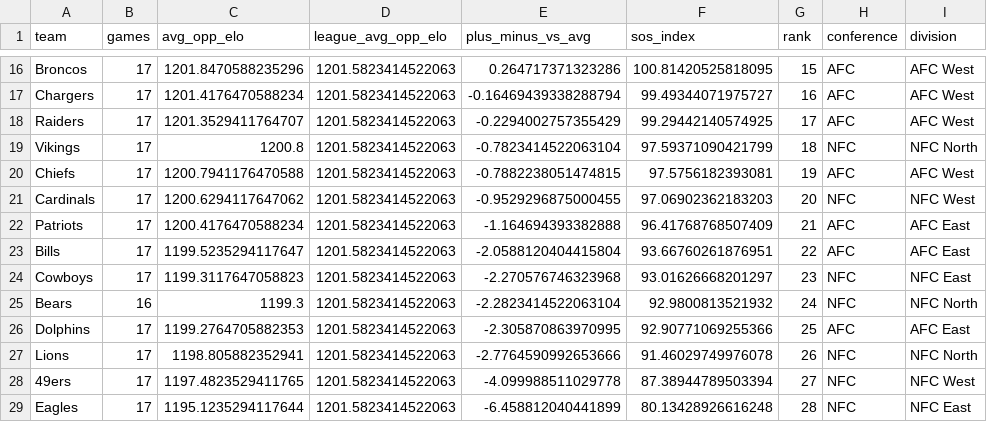
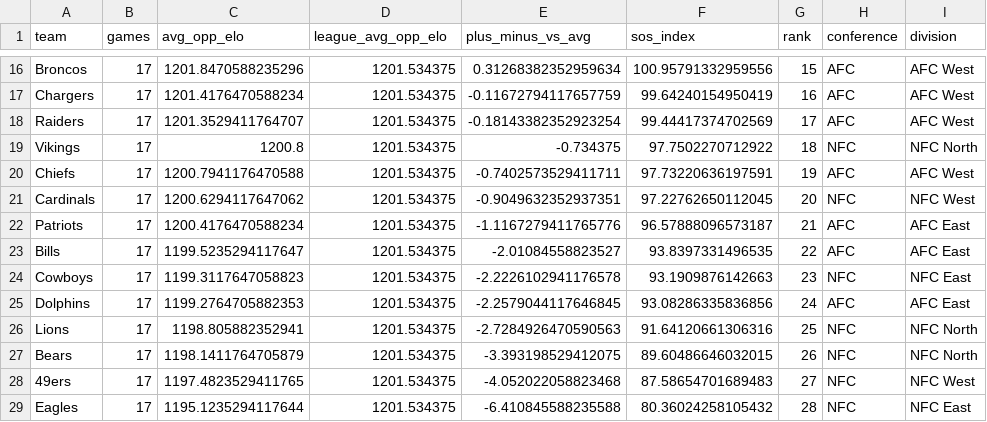
Before and after one commit to lespauI/mega_league, a CSV file: output/sos/season2_elo.csv, drawn as a sheet; only a part is shown, gaps mark what is left out; removed rows and columns are numbered as before the commit, all else as after; the diff covers the shown part only; the diff names each change by its address in the sheet, - before the commit and + after, or states it on an @@ line.

```diff
--- a/output/sos/season2_elo.csv
+++ b/output/sos/season2_elo.csv
-D16:D24 (league_avg_opp_elo): 1201.5823414522063
+D16:D24 (league_avg_opp_elo): 1201.534375
-E16 (plus_minus_vs_avg): 0.264717371323286
+E16 (plus_minus_vs_avg): 0.31268382352959634
-F16 (sos_index): 100.81420525818095
+F16 (sos_index): 100.95791332959556
-E17 (plus_minus_vs_avg): -0.16469439338288794
+E17 (plus_minus_vs_avg): -0.11672794117657759
-F17 (sos_index): 99.49344071975727
+F17 (sos_index): 99.64240154950419
-E18 (plus_minus_vs_avg): -0.2294002757355429
+E18 (plus_minus_vs_avg): -0.18143382352923254
-F18 (sos_index): 99.29442140574925
+F18 (sos_index): 99.44417374702569
-E19 (plus_minus_vs_avg): -0.7823414522063104
+E19 (plus_minus_vs_avg): -0.734375
-F19 (sos_index): 97.59371090421799
+F19 (sos_index): 97.7502270712922
-E20 (plus_minus_vs_avg): -0.7882238051474815
+E20 (plus_minus_vs_avg): -0.7402573529411711
-F20 (sos_index): 97.5756182393081
+F20 (sos_index): 97.73220636197591
-E21 (plus_minus_vs_avg): -0.9529296875000455
+E21 (plus_minus_vs_avg): -0.9049632352937351
-F21 (sos_index): 97.06902362183203
+F21 (sos_index): 97.22762650112045
-E22 (plus_minus_vs_avg): -1.164694393382888
+E22 (plus_minus_vs_avg): -1.1167279411765776
-F22 (sos_index): 96.41768768507409
+F22 (sos_index): 96.57888096573187
-E23 (plus_minus_vs_avg): -2.0588120404415804
+E23 (plus_minus_vs_avg): -2.01084558823527
-F23 (sos_index): 93.66760261876951
+F23 (sos_index): 93.8397331496535
-E24 (plus_minus_vs_avg): -2.270576746323968
+E24 (plus_minus_vs_avg): -2.2226102941176578
-F24 (sos_index): 93.01626668201297
+F24 (sos_index): 93.1909876142663
-row 25: Bears | 16 | 1199.3 | 1201.5823414522063 | -2.2823414522063104 | 92.9800813521932 | 24 | NFC | NFC North
-D25:D26 (league_avg_opp_elo): 1201.5823414522063
+D25:D26 (league_avg_opp_elo): 1201.534375
-E25 (plus_minus_vs_avg): -2.305870863970995
+E25 (plus_minus_vs_avg): -2.2579044117646845
-F25 (sos_index): 92.90771069255366
+F25 (sos_index): 93.08286335836856
-G25 (rank): 25
+G25 (rank): 24
-E26 (plus_minus_vs_avg): -2.7764590992653666
+E26 (plus_minus_vs_avg): -2.7284926470590563
-F26 (sos_index): 91.46029749976078
+F26 (sos_index): 91.64120661306316
-G26 (rank): 26
+G26 (rank): 25
+row 27: Bears | 17 | 1198.1411764705879 | 1201.534375 | -3.393198529412075 | 89.60486646032015 | 26 | NFC | NFC North
-D28:D29 (league_avg_opp_elo): 1201.5823414522063
+D28:D29 (league_avg_opp_elo): 1201.534375
-E28 (plus_minus_vs_avg): -4.099988511029778
+E28 (plus_minus_vs_avg): -4.052022058823468
-F28 (sos_index): 87.38944789503394
+F28 (sos_index): 87.58654701689483
-E29 (plus_minus_vs_avg): -6.458812040441899
+E29 (plus_minus_vs_avg): -6.410845588235588
-F29 (sos_index): 80.13428926616248
+F29 (sos_index): 80.36024258105432
```
Also changed, not shown: 56 edited cells elsewhere in this file, 4 other files.
